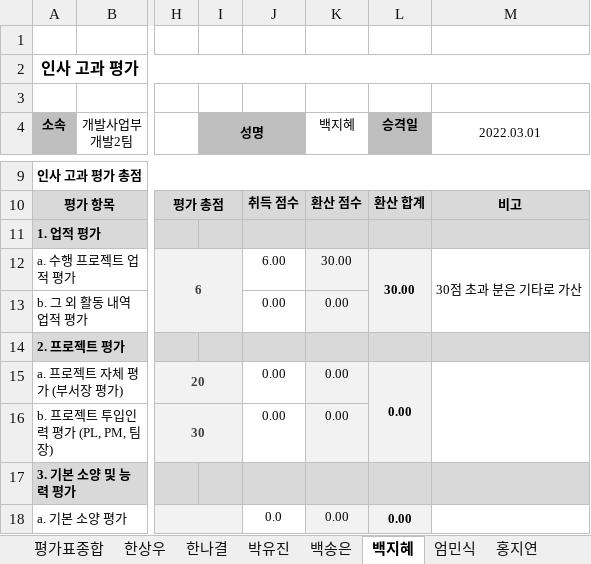
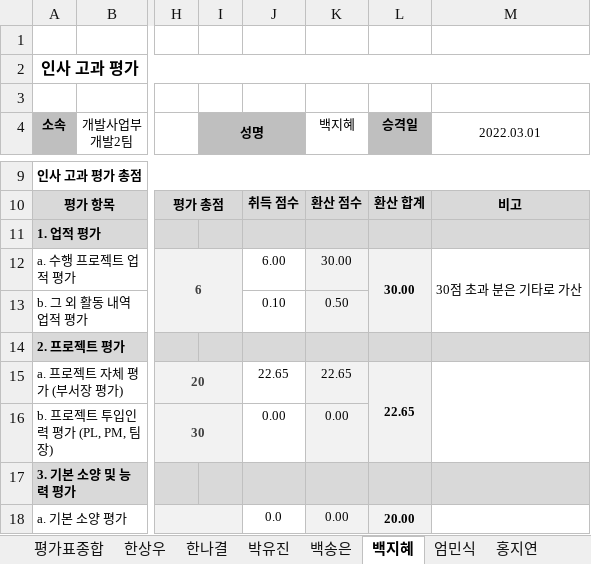
Before and after one commit to hsw8409/DevEnv, an Excel workbook: 02.팀원관리/01.인사고과평가/2023 상반기 인사고과평가_개발사업부_개발2팀.xlsx, sheet 백지혜, drawn as a sheet; only a part is shown, gaps mark what is left out; values as stored, in another font and other column widths than the file's, no borders; the diff covers the shown part only; the diff names each change by its address in the sheet, - before the commit and + after, or states it on an @@ line.

```diff
--- a/02.팀원관리/01.인사고과평가/2023 상반기 인사고과평가_개발사업부_개발2팀.xlsx (sheet 백지혜)
+++ b/02.팀원관리/01.인사고과평가/2023 상반기 인사고과평가_개발사업부_개발2팀.xlsx (sheet 백지혜)
-J13: 0.00
+J13: 0.10
-K13 (백지혜): 0.00
+K13 (백지혜): 0.50
-J15: 0.00
+J15: 22.65
-K15 (백지혜): 0.00
+K15 (백지혜): 22.65
-L15 (승격일): 0.00
+L15 (승격일): 22.65
-L18 (승격일): 0.00
+L18 (승격일): 20.00
```
Also changed, not shown: 2 added rows, 2 removed rows and 35 edited cells elsewhere in this sheet, sheet 근무태도 능력평가, sheet 이지유, sheet 홍지연, sheet 평가표종합, sheet 프로젝트인력평가, sheet 엄민식, 4 more sheets, 02.팀원관리/01.인사고과평가/2023 상반기 인사고과평가_개발사업부_개발2팀_백지혜.xlsx, 14 other files.
